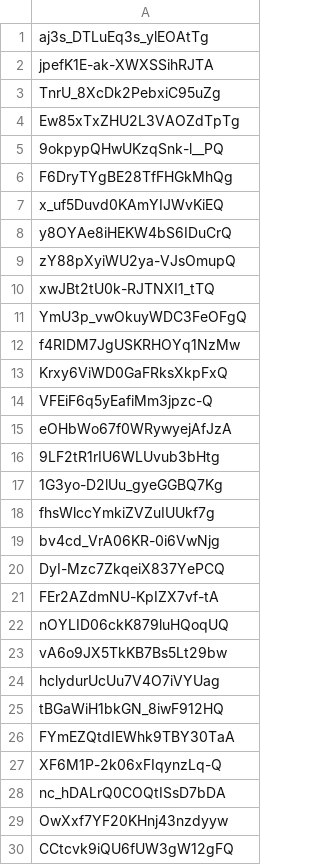
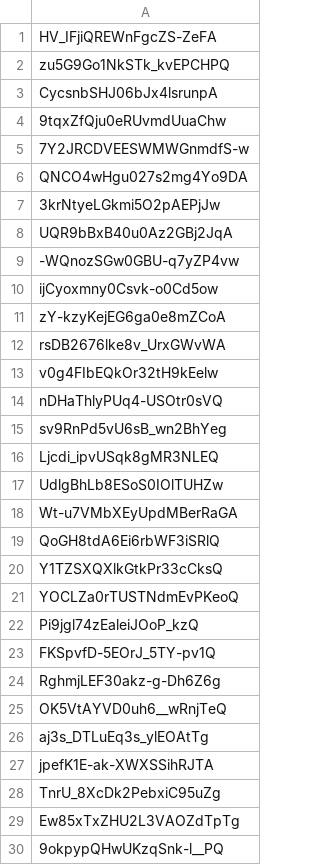
Before and after one commit to edbowker/Canlandata, a CSV file: data/deck_ids.csv, drawn as a sheet; only a part is shown; the shorter side is filled out with more unchanged rows; the diff names each change by its address in the sheet, - before the commit and + after, or states it on an @@ line.

```diff
--- a/data/deck_ids.csv
+++ b/data/deck_ids.csv
+row 1: HV_IFjiQREWnFgcZS-ZeFA
+row 2: zu5G9Go1NkSTk_kvEPCHPQ
+row 3: CycsnbSHJ06bJx4lsrunpA
+row 4: 9tqxZfQju0eRUvmdUuaChw
+row 5: 7Y2JRCDVEESWMWGnmdfS-w
+row 6: QNCO4wHgu027s2mg4Yo9DA
+row 7: 3krNtyeLGkmi5O2pAEPjJw
+row 8: UQR9bBxB40u0Az2GBj2JqA
+row 9: -WQnozSGw0GBU-q7yZP4vw
+row 10: ijCyoxmny0Csvk-o0Cd5ow
+row 11: zY-kzyKejEG6ga0e8mZCoA
+row 12: rsDB2676lke8v_UrxGWvWA
+row 13: v0g4FIbEQkOr32tH9kEelw
+row 14: nDHaThlyPUq4-USOtr0sVQ
+row 15: sv9RnPd5vU6sB_wn2BhYeg
+row 16: Ljcdi_ipvUSqk8gMR3NLEQ
+row 17: UdlgBhLb8ESoS0IOlTUHZw
+row 18: Wt-u7VMbXEyUpdMBerRaGA
+row 19: QoGH8tdA6Ei6rbWF3iSRlQ
+row 20: Y1TZSXQXlkGtkPr33cCksQ
+row 21: YOCLZa0rTUSTNdmEvPKeoQ
+row 22: Pi9jgl74zEaleiJOoP_kzQ
+row 23: FKSpvfD-5EOrJ_5TY-pv1Q
+row 24: RghmjLEF30akz-g-Dh6Z6g
+row 25: OK5VtAYVD0uh6__wRnjTeQ
```
Also changed, not shown: data/color_pips.csv, data/deck_counts.csv, 9 other files.
